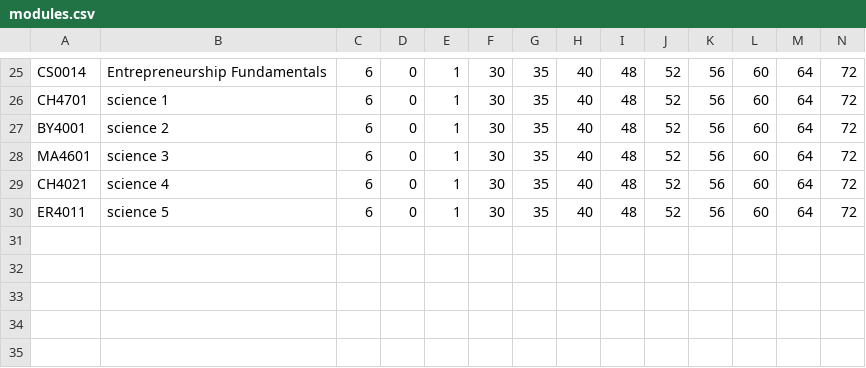
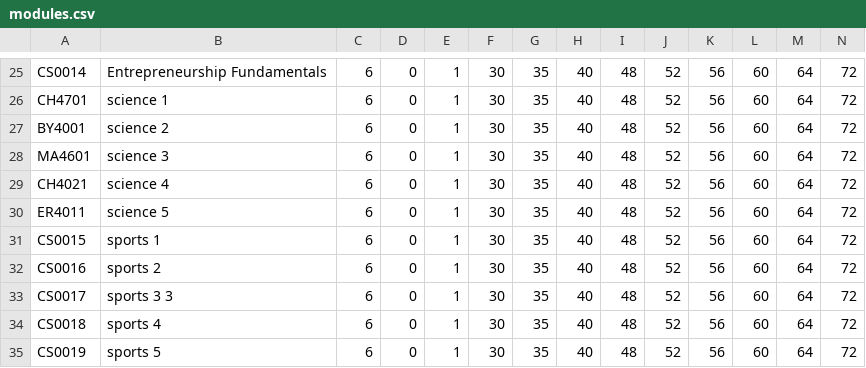
Before and after one commit to Gingeriyo/CS4013project, a CSV file: src/csv/modules.csv, drawn as a sheet; only a part is shown, gaps mark what is left out; rows hold the shown columns only; the diff names each change by its address in the sheet, - before the commit and + after, or states it on an @@ line.

```diff
--- a/src/csv/modules.csv
+++ b/src/csv/modules.csv
+row 31: CS0015 | sports 1 | 6 | 0 | 1 | 30 | 35 | 40 | 48 | 52 | 56 | 60 | 64 | 72
+row 32: CS0016 | sports 2 | 6 | 0 | 1 | 30 | 35 | 40 | 48 | 52 | 56 | 60 | 64 | 72
+row 33: CS0017 | sports 3 3 | 6 | 0 | 1 | 30 | 35 | 40 | 48 | 52 | 56 | 60 | 64 | 72
+row 34: CS0018 | sports 4 | 6 | 0 | 1 | 30 | 35 | 40 | 48 | 52 | 56 | 60 | 64 | 72
+row 35: CS0019 | sports 5 | 6 | 0 | 1 | 30 | 35 | 40 | 48 | 52 | 56 | 60 | 64 | 72
```
Also changed, not shown: src/csv/course.csv, src/csv/grades.csv, 2 other files.
